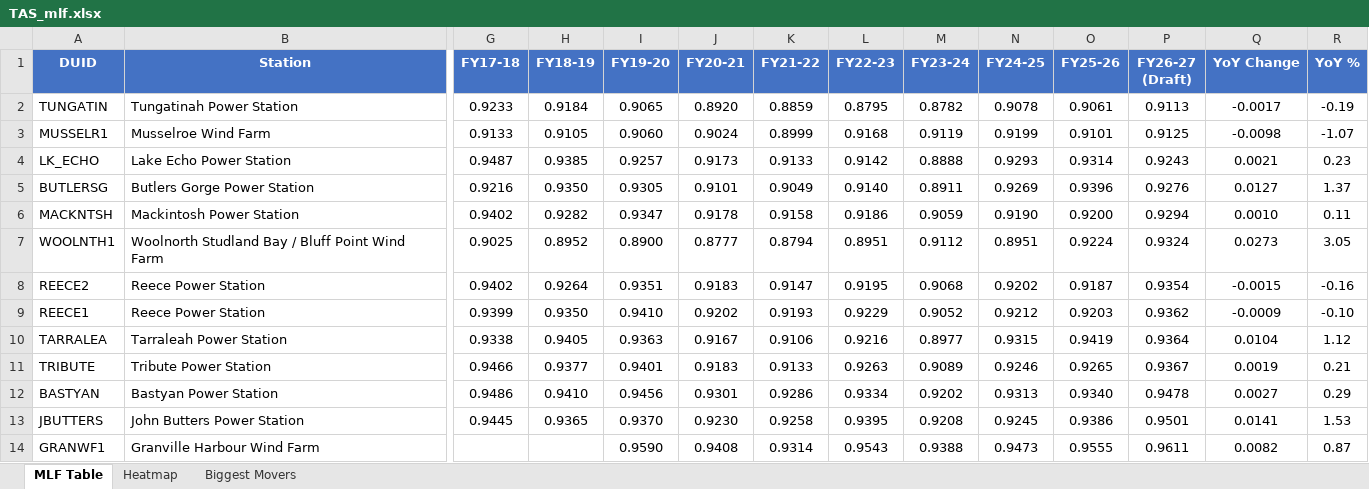
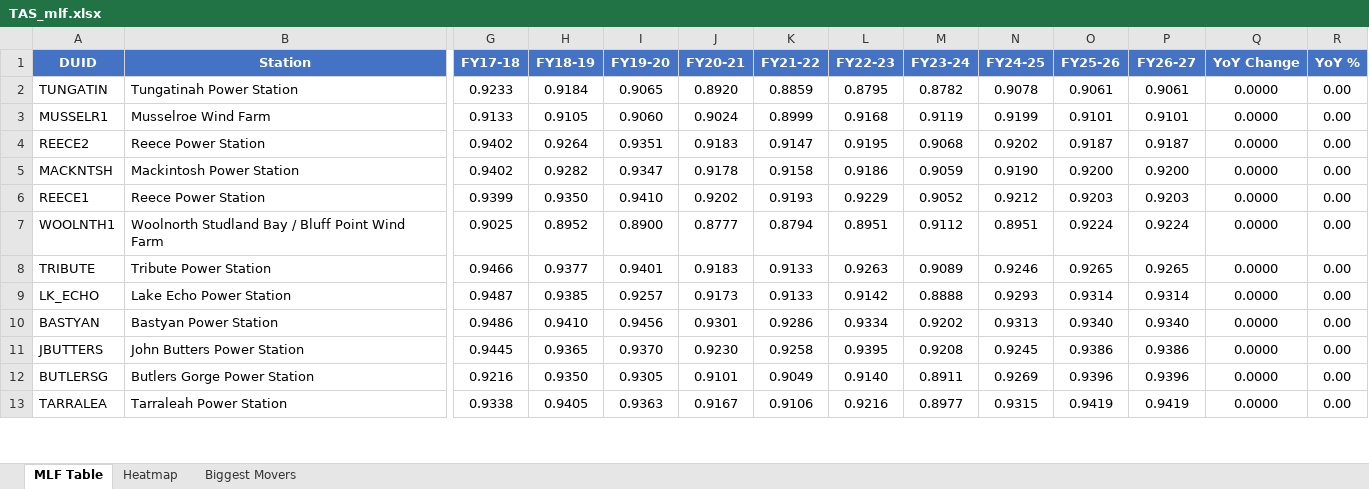
Before and after one commit to cutout-z/aemo-mlf-tracker, an Excel workbook: outputs/TAS_mlf.xlsx, sheet MLF Table, drawn as a sheet; only a part is shown, gaps mark what is left out; values as stored, in another font and other column widths than the file's, no borders; removed rows and columns are numbered as before the commit, all else as after; rows hold the shown columns only; the diff covers the shown part only; the diff names each change by its address in the sheet, - before the commit and + after, or states it on an @@ line.

```diff
--- a/outputs/TAS_mlf.xlsx (sheet MLF Table)
+++ b/outputs/TAS_mlf.xlsx (sheet MLF Table)
-P1: FY26-27 (Draft)
+P1: FY26-27
-P2 (FY26-27): 0.9113
+P2 (FY26-27): 0.9061
-Q2 (YoY Change): -0.0017
+Q2 (YoY Change): 0.0000
-R2 (YoY %): -0.19
+R2 (YoY %): 0.00
-P3 (FY26-27): 0.9125
+P3 (FY26-27): 0.9101
-Q3 (YoY Change): -0.0098
+Q3 (YoY Change): 0.0000
-R3 (YoY %): -1.07
+R3 (YoY %): 0.00
-row 4: LK_ECHO | Lake Echo Power Station | 0.9487 | 0.9385 | 0.9257 | 0.9173 | 0.9133 | 0.9142 | 0.8888 | 0.9293 | 0.9314 | 0.9243 | 0.0021 | 0.23
-row 5: BUTLERSG | Butlers Gorge Power Station | 0.9216 | 0.9350 | 0.9305 | 0.9101 | 0.9049 | 0.9140 | 0.8911 | 0.9269 | 0.9396 | 0.9276 | 0.0127 | 1.37
-row 6: MACKNTSH | Mackintosh Power Station | 0.9402 | 0.9282 | 0.9347 | 0.9178 | 0.9158 | 0.9186 | 0.9059 | 0.9190 | 0.9200 | 0.9294 | 0.0010 | 0.11
-row 7: WOOLNTH1 | Woolnorth Studland Bay / Bluff Point Wind Farm | 0.9025 | 0.8952 | 0.8900 | 0.8777 | 0.8794 | 0.8951 | 0.9112 | 0.8951 | 0.9224 | 0.9324 | 0.0273 | 3.05
-P4 (FY26-27): 0.9354
+P4 (FY26-27): 0.9187
-Q4 (YoY Change): -0.0015
+Q4 (YoY Change): 0.0000
-R4 (YoY %): -0.16
+R4 (YoY %): 0.00
+row 5: MACKNTSH | Mackintosh Power Station | 0.9402 | 0.9282 | 0.9347 | 0.9178 | 0.9158 | 0.9186 | 0.9059 | 0.9190 | 0.9200 | 0.9200 | 0.0000 | 0.00
-P6 (FY26-27): 0.9362
+P6 (FY26-27): 0.9203
-Q6 (YoY Change): -0.0009
+Q6 (YoY Change): 0.0000
-R6 (YoY %): -0.10
+R6 (YoY %): 0.00
-row 10: TARRALEA | Tarraleah Power Station | 0.9338 | 0.9405 | 0.9363 | 0.9167 | 0.9106 | 0.9216 | 0.8977 | 0.9315 | 0.9419 | 0.9364 | 0.0104 | 1.12
+row 7: WOOLNTH1 | Woolnorth Studland Bay / Bluff Point Wind Farm | 0.9025 | 0.8952 | 0.8900 | 0.8777 | 0.8794 | 0.8951 | 0.9112 | 0.8951 | 0.9224 | 0.9224 | 0.0000 | 0.00
-P8 (FY26-27): 0.9367
+P8 (FY26-27): 0.9265
-Q8 (YoY Change): 0.0019
+Q8 (YoY Change): 0.0000
-R8 (YoY %): 0.21
+R8 (YoY %): 0.00
+row 9: LK_ECHO | Lake Echo Power Station | 0.9487 | 0.9385 | 0.9257 | 0.9173 | 0.9133 | 0.9142 | 0.8888 | 0.9293 | 0.9314 | 0.9314 | 0.0000 | 0.00
-P10 (FY26-27): 0.9478
+P10 (FY26-27): 0.9340
-Q10 (YoY Change): 0.0027
+Q10 (YoY Change): 0.0000
-R10 (YoY %): 0.29
+R10 (YoY %): 0.00
-P11 (FY26-27): 0.9501
+P11 (FY26-27): 0.9386
-Q11 (YoY Change): 0.0141
+Q11 (YoY Change): 0.0000
-R11 (YoY %): 1.53
+R11 (YoY %): 0.00
-row 14: GRANWF1 | Granville Harbour Wind Farm |  |  | 0.9590 | 0.9408 | 0.9314 | 0.9543 | 0.9388 | 0.9473 | 0.9555 | 0.9611 | 0.0082 | 0.87
+row 12: BUTLERSG | Butlers Gorge Power Station | 0.9216 | 0.9350 | 0.9305 | 0.9101 | 0.9049 | 0.9140 | 0.8911 | 0.9269 | 0.9396 | 0.9396 | 0.0000 | 0.00
+row 13: TARRALEA | Tarraleah Power Station | 0.9338 | 0.9405 | 0.9363 | 0.9167 | 0.9106 | 0.9216 | 0.8977 | 0.9315 | 0.9419 | 0.9419 | 0.0000 | 0.00
```
Also changed, not shown: 15 added rows, 14 removed rows, 4 moved rows and 39 edited cells elsewhere in this sheet, sheet Heatmap, sheet Biggest Movers, outputs/NSW_mlf.xlsx, outputs/QLD_mlf.xlsx, 6 other files.
